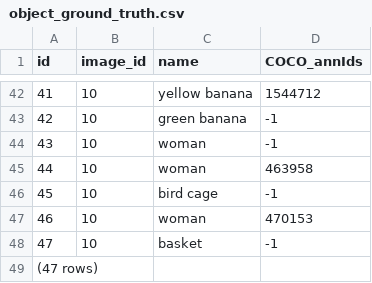
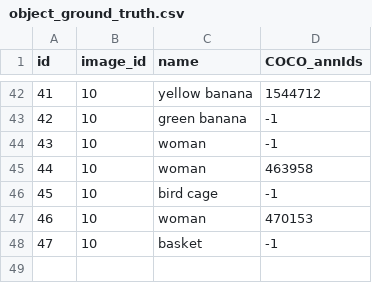
Before and after one commit to cognoscentai/segmentation, a CSV file: data/object_ground_truth.csv, drawn as a sheet; only a part is shown, gaps mark what is left out.

```diff
--- a/data/object_ground_truth.csv
+++ b/data/object_ground_truth.csv
@@ -48,2 +48 @@ id,image_id,name,COCO_annIds
 47,10,basket,-1
-(47 rows),,,
```
Also changed, not shown: data/bounding_box.csv, data/object_location.csv, 5 other files.
